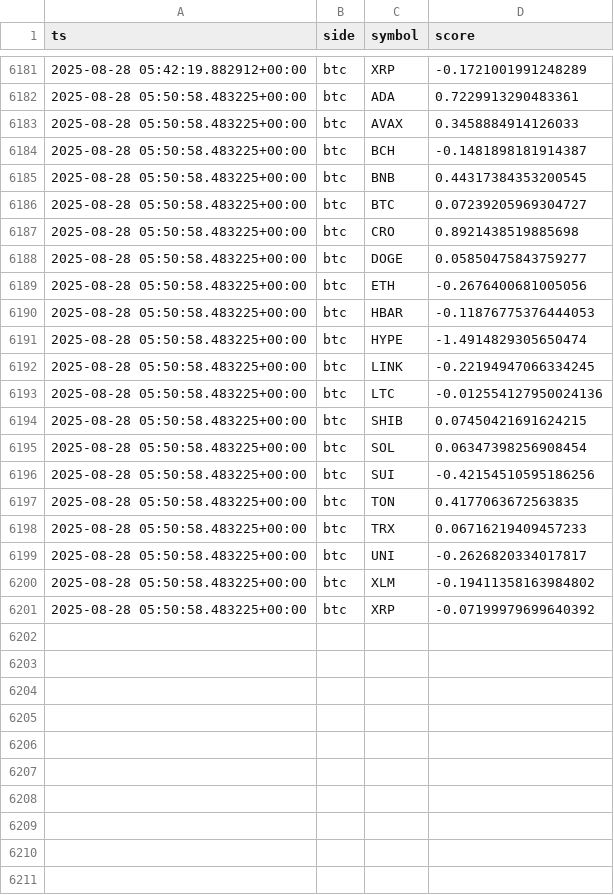
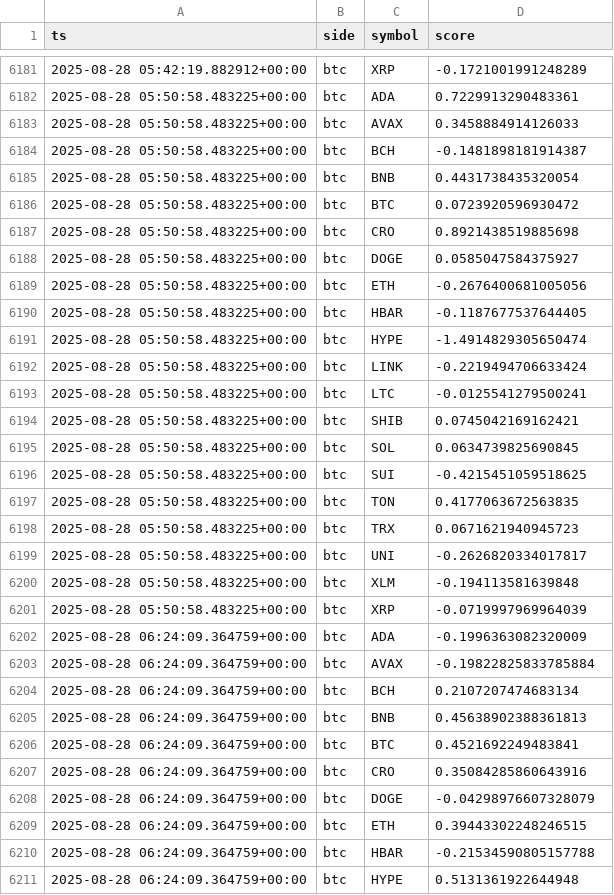
Before and after one commit to kagayakumirai/largecap-watch, a CSV file: data/score_trails_btc.csv, drawn as a sheet; only a part is shown, gaps mark what is left out; the diff covers the shown part only.

```diff
--- a/data/score_trails_btc.csv
+++ b/data/score_trails_btc.csv
@@ -6184,18 +6184,28 @@ ts,side,symbol,score
 2025-08-28 05:50:58.483225+00:00,btc,BCH,-0.1481898181914387
-2025-08-28 05:50:58.483225+00:00,btc,BNB,0.44317384353200545
-2025-08-28 05:50:58.483225+00:00,btc,BTC,0.07239205969304727
+2025-08-28 05:50:58.483225+00:00,btc,BNB,0.4431738435320054
+2025-08-28 05:50:58.483225+00:00,btc,BTC,0.0723920596930472
 2025-08-28 05:50:58.483225+00:00,btc,CRO,0.8921438519885698
-2025-08-28 05:50:58.483225+00:00,btc,DOGE,0.05850475843759277
+2025-08-28 05:50:58.483225+00:00,btc,DOGE,0.0585047584375927
 2025-08-28 05:50:58.483225+00:00,btc,ETH,-0.2676400681005056
-2025-08-28 05:50:58.483225+00:00,btc,HBAR,-0.11876775376444053
+2025-08-28 05:50:58.483225+00:00,btc,HBAR,-0.1187677537644405
 2025-08-28 05:50:58.483225+00:00,btc,HYPE,-1.4914829305650474
-2025-08-28 05:50:58.483225+00:00,btc,LINK,-0.22194947066334245
-2025-08-28 05:50:58.483225+00:00,btc,LTC,-0.012554127950024136
-2025-08-28 05:50:58.483225+00:00,btc,SHIB,0.07450421691624215
-2025-08-28 05:50:58.483225+00:00,btc,SOL,0.06347398256908454
-2025-08-28 05:50:58.483225+00:00,btc,SUI,-0.42154510595186256
+2025-08-28 05:50:58.483225+00:00,btc,LINK,-0.2219494706633424
+2025-08-28 05:50:58.483225+00:00,btc,LTC,-0.0125541279500241
+2025-08-28 05:50:58.483225+00:00,btc,SHIB,0.0745042169162421
+2025-08-28 05:50:58.483225+00:00,btc,SOL,0.0634739825690845
+2025-08-28 05:50:58.483225+00:00,btc,SUI,-0.4215451059518625
 2025-08-28 05:50:58.483225+00:00,btc,TON,0.4177063672563835
-2025-08-28 05:50:58.483225+00:00,btc,TRX,0.06716219409457233
+2025-08-28 05:50:58.483225+00:00,btc,TRX,0.0671621940945723
 2025-08-28 05:50:58.483225+00:00,btc,UNI,-0.2626820334017817
-2025-08-28 05:50:58.483225+00:00,btc,XLM,-0.19411358163984802
-2025-08-28 05:50:58.483225+00:00,btc,XRP,-0.07199979699640392
+2025-08-28 05:50:58.483225+00:00,btc,XLM,-0.194113581639848
+2025-08-28 05:50:58.483225+00:00,btc,XRP,-0.0719997969964039
+2025-08-28 06:24:09.364759+00:00,btc,ADA,-0.1996363082320009
+2025-08-28 06:24:09.364759+00:00,btc,AVAX,-0.19822825833785884
+2025-08-28 06:24:09.364759+00:00,btc,BCH,0.2107207474683134
+2025-08-28 06:24:09.364759+00:00,btc,BNB,0.45638902388361813
+2025-08-28 06:24:09.364759+00:00,btc,BTC,0.4521692249483841
+2025-08-28 06:24:09.364759+00:00,btc,CRO,0.35084285860643916
+2025-08-28 06:24:09.364759+00:00,btc,DOGE,-0.04298976607328079
+2025-08-28 06:24:09.364759+00:00,btc,ETH,0.39443302248246515
+2025-08-28 06:24:09.364759+00:00,btc,HBAR,-0.21534590805157788
+2025-08-28 06:24:09.364759+00:00,btc,HYPE,0.5131361922644948
```
Also changed, not shown: 10 added rows elsewhere in this file, data/largecap_compare.csv, data/largecap_strength.csv, 10 other files.
